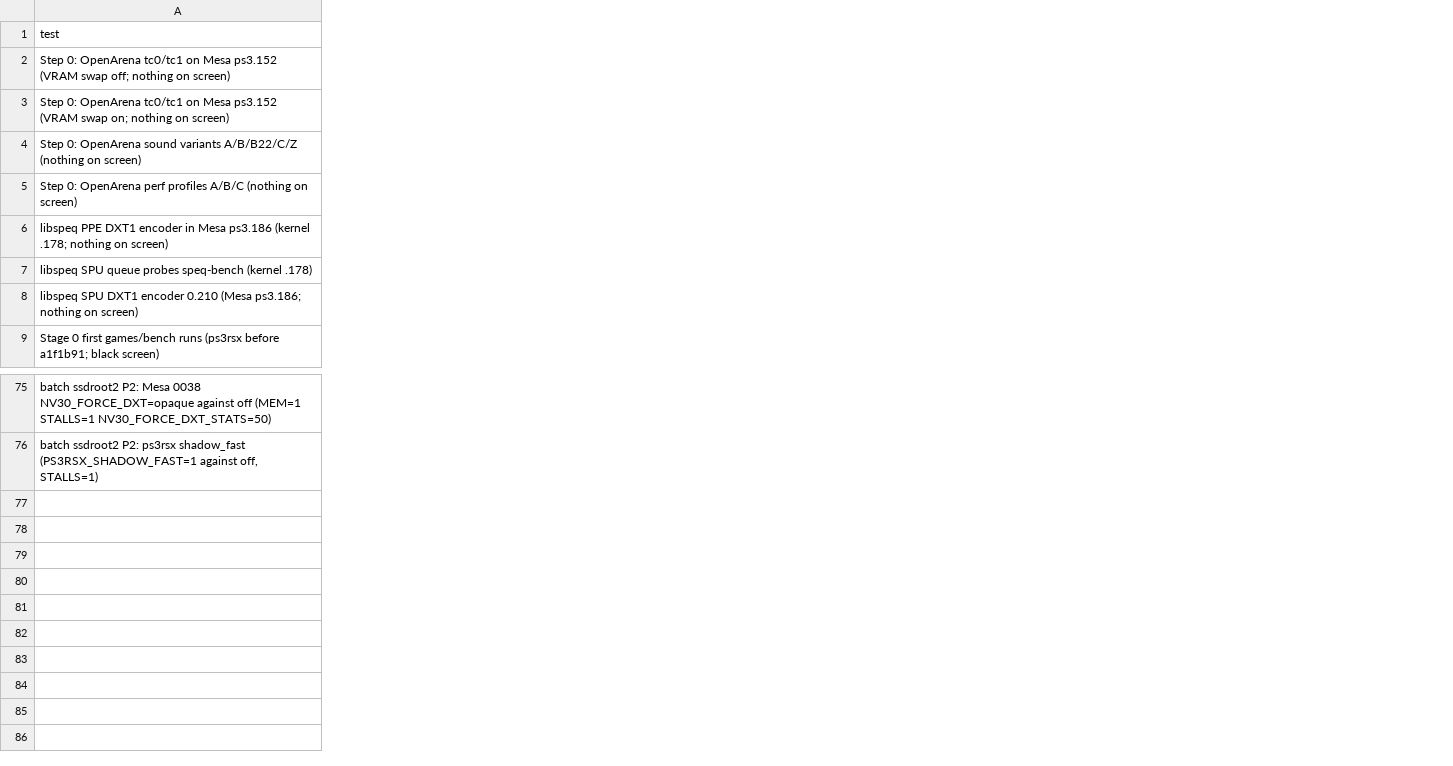
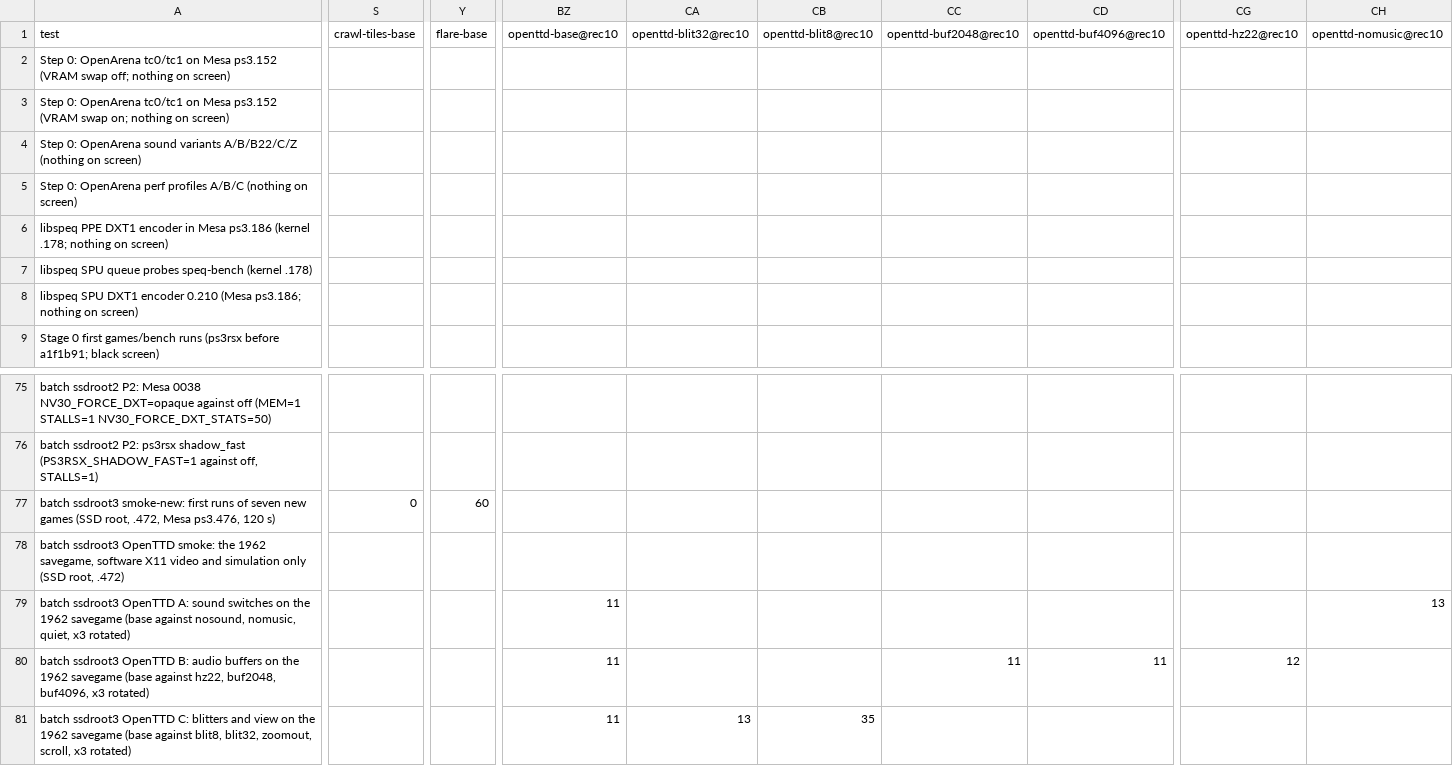
Before and after one commit to nanobyte-dev/walnut-linux, a CSV file: games/bench/results/fps_steady.csv, drawn as a sheet; only a part is shown, gaps mark what is left out; rows hold the shown columns only; the diff covers the shown part only; the diff names each change by its address in the sheet, - before the commit and + after, or states it on an @@ line.

```diff
--- a/games/bench/results/fps_steady.csv
+++ b/games/bench/results/fps_steady.csv
+column S (crawl-tiles-base), empty
+column Y (flare-base), empty
+column BZ (openttd-base@rec10), empty
+column CA (openttd-blit32@rec10), empty
+column CB (openttd-blit8@rec10), empty
+column CC (openttd-buf2048@rec10), empty
+column CD (openttd-buf4096@rec10), empty
+column CG (openttd-hz22@rec10), empty
+column CH (openttd-nomusic@rec10), empty
+row 77: batch ssdroot3 smoke-new: first runs of seven new games (SSD root, .472, Mesa ps3.476, 120 s) | 0 | 60
+row 78: batch ssdroot3 OpenTTD smoke: the 1962 savegame, software X11 video and simulation only (SSD root, .472)
+row 79: batch ssdroot3 OpenTTD A: sound switches on the 1962 savegame (base against nosound, nomusic, quiet, x3 rotated) |  |  | 11 |  |  |  |  |  | 13
+row 80: batch ssdroot3 OpenTTD B: audio buffers on the 1962 savegame (base against hz22, buf2048, buf4096, x3 rotated) |  |  | 11 |  |  | 11 | 11 | 12
+row 81: batch ssdroot3 OpenTTD C: blitters and view on the 1962 savegame (base against blit8, blit32, zoomout, scroll, x3 rotated) |  |  | 11 | 13 | 35
```
Also changed, not shown: 6 added columns elsewhere in this file, games/bench/results/fps.csv, games/bench/results/longest_ms.csv, 21 other files.
